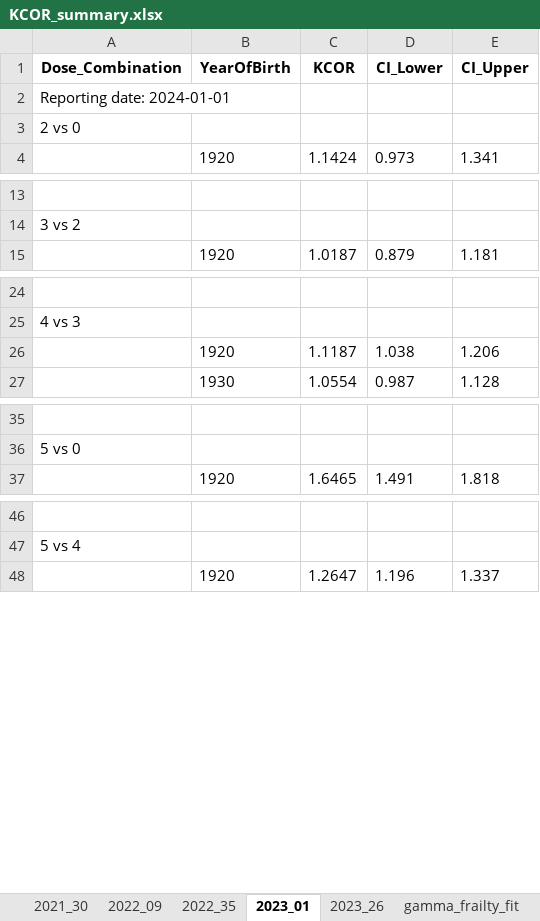
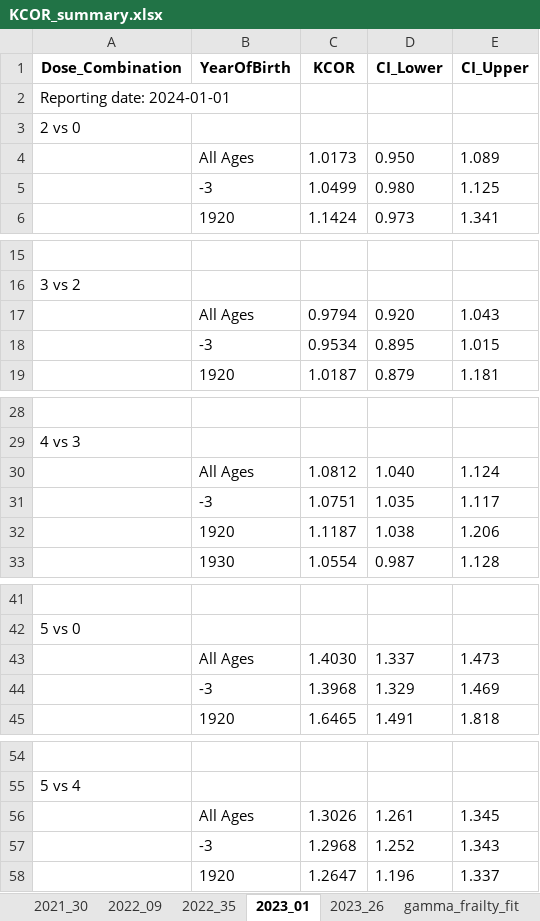
Before and after one commit to skirsch/KCOR, an Excel workbook: data/japan2/KCOR_summary.xlsx, sheet 2023_01, drawn as a sheet; only a part is shown, gaps mark what is left out; values as stored, in another font and other column widths than the file's, no borders; the diff names each change by its address in the sheet, - before the commit and + after, or states it on an @@ line.

```diff
--- a/data/japan2/KCOR_summary.xlsx (sheet 2023_01)
+++ b/data/japan2/KCOR_summary.xlsx (sheet 2023_01)
+row 4:  | All Ages | 1.0173 | 0.950 | 1.089
+row 5:  | -3 | 1.0499 | 0.980 | 1.125
+row 17:  | All Ages | 0.9794 | 0.920 | 1.043
+row 18:  | -3 | 0.9534 | 0.895 | 1.015
+row 30:  | All Ages | 1.0812 | 1.040 | 1.124
+row 31:  | -3 | 1.0751 | 1.035 | 1.117
+row 43:  | All Ages | 1.4030 | 1.337 | 1.473
+row 44:  | -3 | 1.3968 | 1.329 | 1.469
+row 56:  | All Ages | 1.3026 | 1.261 | 1.345
+row 57:  | -3 | 1.2968 | 1.252 | 1.343
```
Also changed, not shown: sheet 2023_26, sheet 2022_35, sheet 2022_09, sheet 2021_30, 2 other files.
